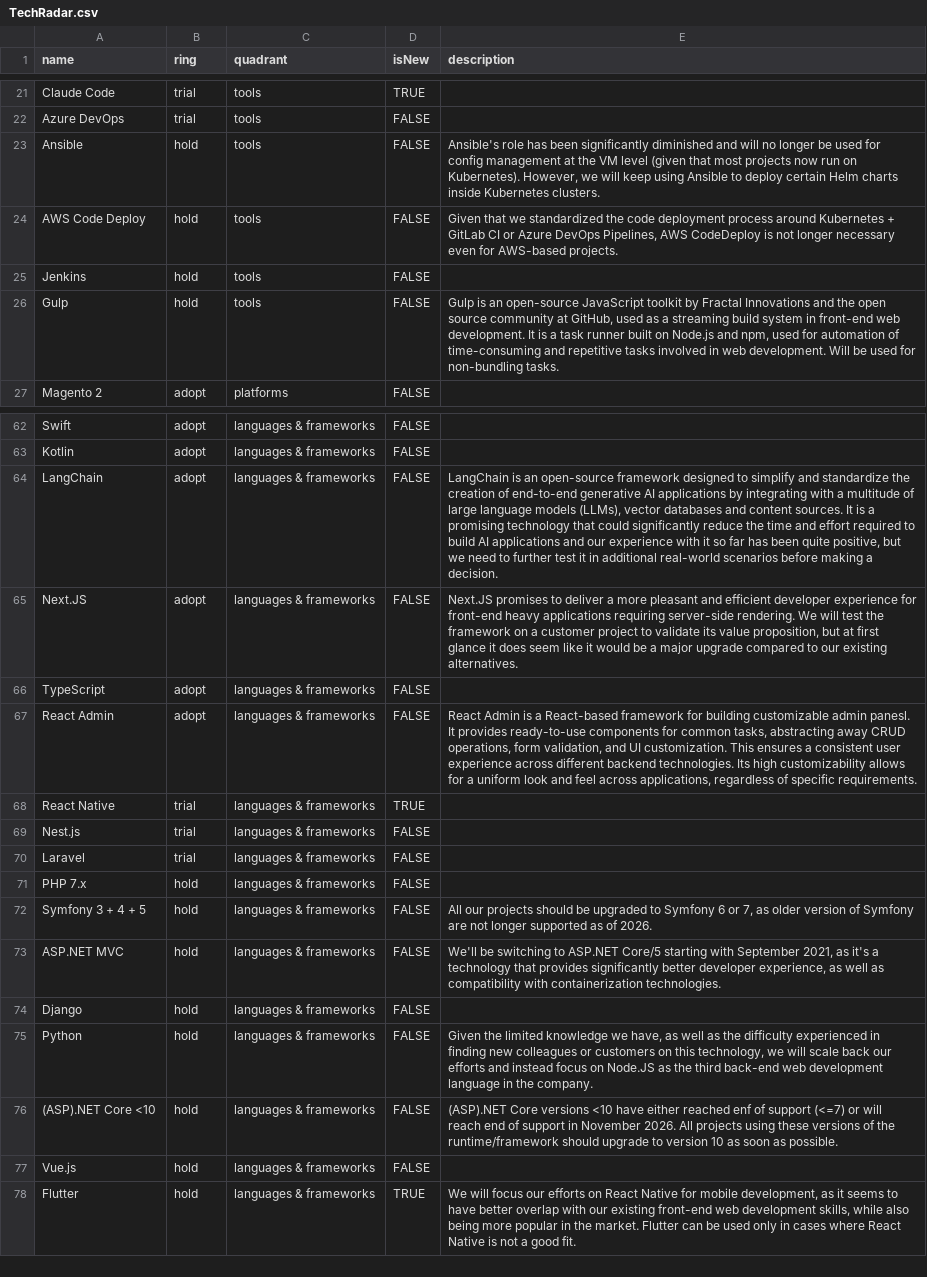
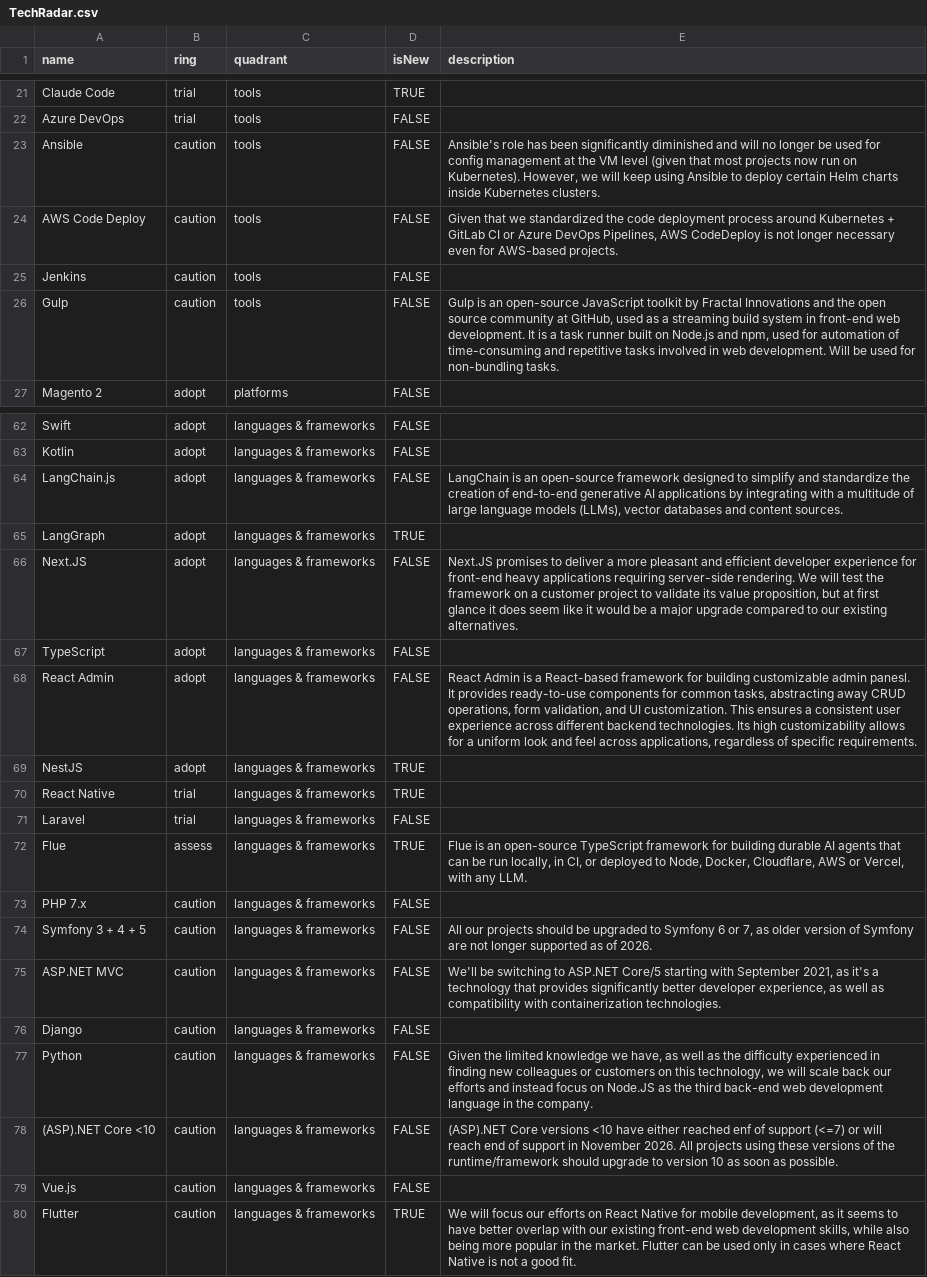
Before and after one commit to zitec/Zitec-Tech-Radar, a CSV file: TechRadar.csv, drawn as a sheet; only a part is shown, gaps mark what is left out; removed rows and columns are numbered as before the commit, all else as after; the diff covers the shown part only; the diff names each change by its address in the sheet, - before the commit and + after, or states it on an @@ line.

Commit message:
Rename Hold to Caution, update frameworks, drop Genie setup
- Rename the "hold" ring to "caution" in both CSV radars,
  tech-radar.json and the JSON schema
- Nest.js -> NestJS (trial -> adopt), LangChain -> LangChain.js
- Add LangGraph (adopt) and Flue (assess)
- Remove Genie/Docker validation (.genierc.yml, development/);
  README now uses npx ajv-cli
- Add AGENTS.md

```diff
--- a/TechRadar.csv
+++ b/TechRadar.csv
-B23:B26 (ring): hold
+B23:B26 (ring): caution
-A64 (name): LangChain
+A64 (name): LangChain.js
-E64 (description): …content sources. It is a promising technology that could significantly reduce the time and effort required to build AI applications and our experience with it so far has been quite positive, but we need to further test it in additional real-world scenarios before making a decision.
+E64 (description): …content sources.
+row 65: LangGraph | adopt | languages & frameworks | TRUE
+row 69: NestJS | adopt | languages & frameworks | TRUE
-row 69: Nest.js | trial | languages & frameworks | FALSE
+row 72: Flue | assess | languages & frameworks | TRUE | Flue is an open-source TypeScript framework for building durable AI agents that can be run locally, in CI, or deployed to Node, Docker, Cloudflare, AWS or Vercel, with any LLM.
-B73:B80 (ring): hold
+B73:B80 (ring): caution
```
Also changed, not shown: 10 edited cells elsewhere in this file, TechRadar_QA.csv, 9 other files.
